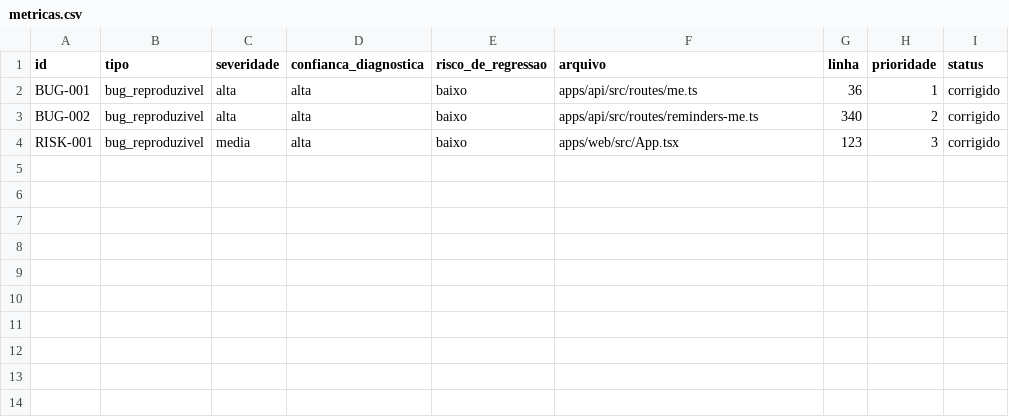
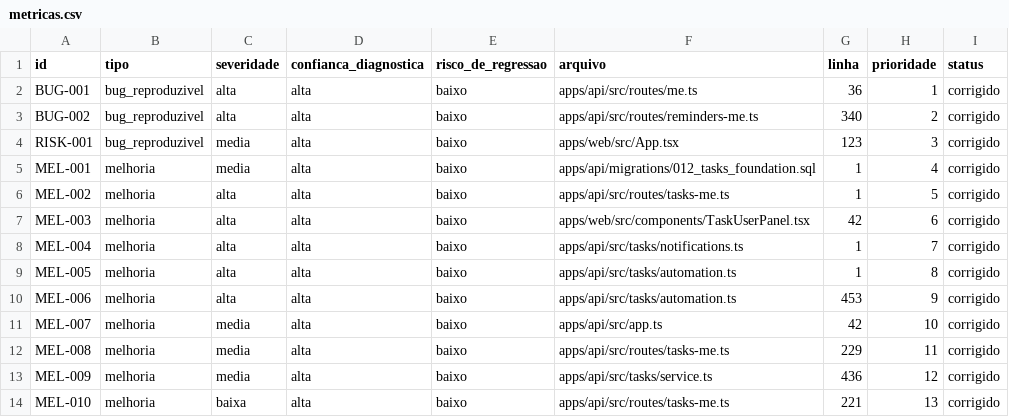
Before and after one commit to leogoecking/Noctification2, a CSV file: .bug-report/metricas.csv, drawn as a sheet.

Commit message:
feat: finalize task board workflow and ui cleanup

```diff
--- a/.bug-report/metricas.csv
+++ b/.bug-report/metricas.csv
@@ -4 +4,11 @@ BUG-002,bug_reproduzivel,alta,alta,baixo,apps/api/src/routes/reminders-me.ts,340
 RISK-001,bug_reproduzivel,media,alta,baixo,apps/web/src/App.tsx,123,3,corrigido
+MEL-001,melhoria,media,alta,baixo,apps/api/migrations/012_tasks_foundation.sql,1,4,corrigido
+MEL-002,melhoria,alta,alta,baixo,apps/api/src/routes/tasks-me.ts,1,5,corrigido
+MEL-003,melhoria,alta,alta,baixo,apps/web/src/components/TaskUserPanel.tsx,42,6,corrigido
+MEL-004,melhoria,alta,alta,baixo,apps/api/src/tasks/notifications.ts,1,7,corrigido
+MEL-005,melhoria,alta,alta,baixo,apps/api/src/tasks/automation.ts,1,8,corrigido
+MEL-006,melhoria,alta,alta,baixo,apps/api/src/tasks/automation.ts,453,9,corrigido
+MEL-007,melhoria,media,alta,baixo,apps/api/src/app.ts,42,10,corrigido
+MEL-008,melhoria,media,alta,baixo,apps/api/src/routes/tasks-me.ts,229,11,corrigido
+MEL-009,melhoria,media,alta,baixo,apps/api/src/tasks/service.ts,436,12,corrigido
+MEL-010,melhoria,baixa,alta,baixo,apps/api/src/routes/tasks-me.ts,221,13,corrigido
```
Also changed, not shown: 41 other files.
